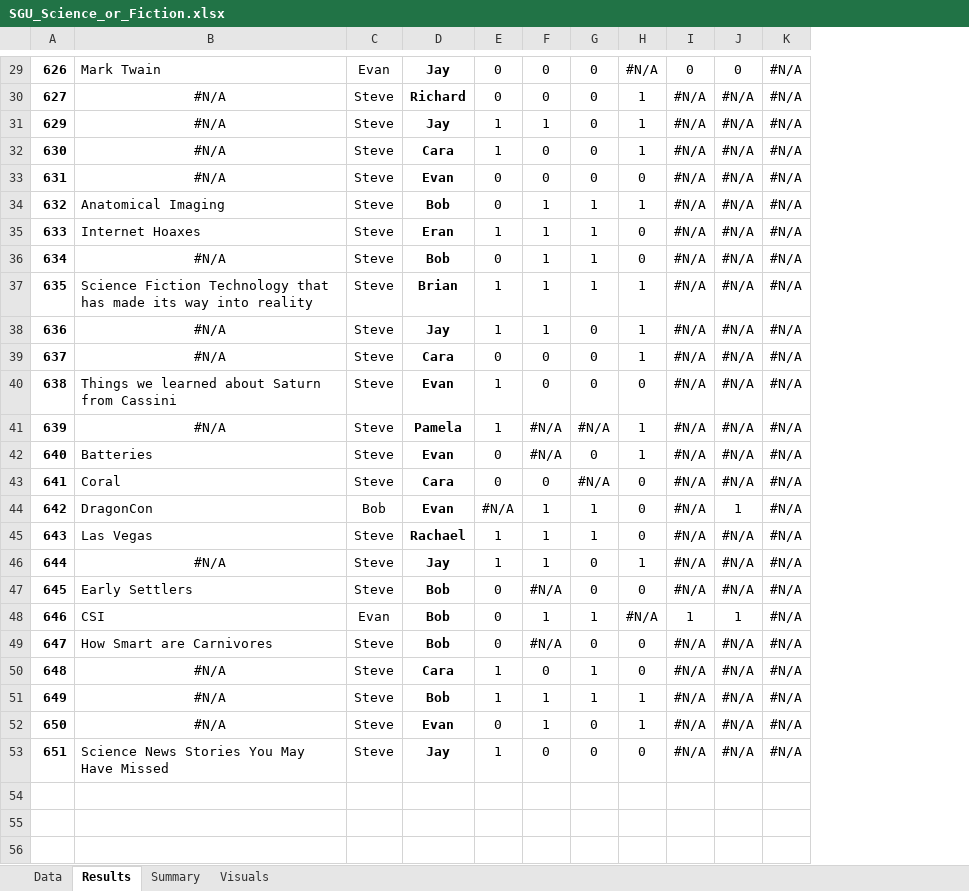
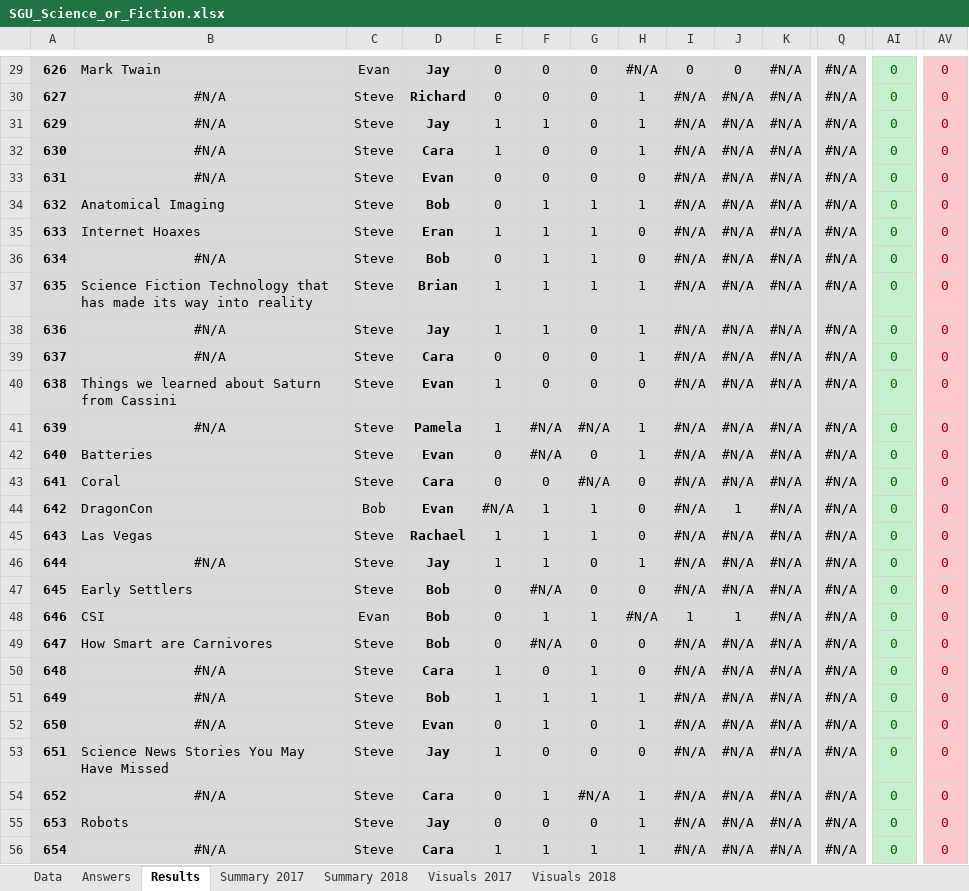
Before and after one commit to wayneheller/SGU_Science_or_Fiction, an Excel workbook: SGU_Science_or_Fiction.xlsx, sheet Results, drawn as a sheet; only a part is shown, gaps mark what is left out; values as stored, in another font and other column widths than the file's, no borders; rows hold the shown columns only; the diff covers the shown part only; the diff names each change by its address in the sheet, - before the commit and + after, or states it on an @@ line.

```diff
--- a/SGU_Science_or_Fiction.xlsx (sheet Results)
+++ b/SGU_Science_or_Fiction.xlsx (sheet Results)
-sheet tab: Summary
+sheet tab: Summary 2017
-sheet tab: Visuals
+sheet tab: Visuals 2017
+sheet tab: Answers
+sheet tab: Summary 2018
+sheet tab: Visuals 2018
+column Q, rows 29-53: all #N/A
+column AI, rows 29-53: all 0
+column AV, rows 29-53: all 0
-A29:K53 fill: none
+A29:K53 fill: #D9D9D9
+row 54: 652 | #N/A | Steve | Cara | 0 | 1 | #N/A | 1 | #N/A | #N/A | #N/A | #N/A | 0 | 0
+row 55: 653 | Robots | Steve | Jay | 0 | 0 | 0 | 1 | #N/A | #N/A | #N/A | #N/A | 0 | 0
+row 56: 654 | #N/A | Steve | Cara | 1 | 1 | 1 | 1 | #N/A | #N/A | #N/A | #N/A | 0 | 0
```
Also changed, not shown: 46 added rows and cell formats elsewhere in this sheet, sheet Data, sheet Summary 2017, formulas that keep their value, charts or pictures, 4 other files.
